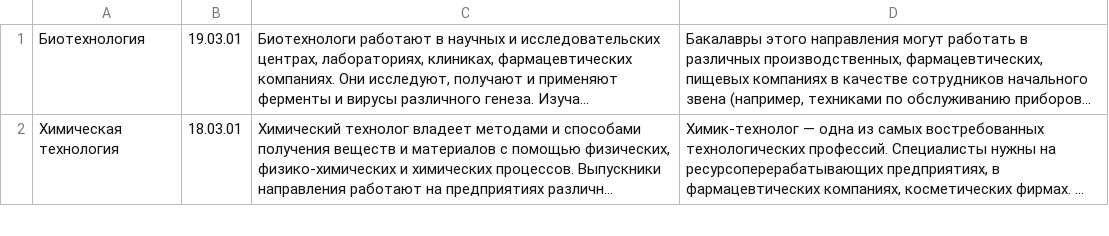
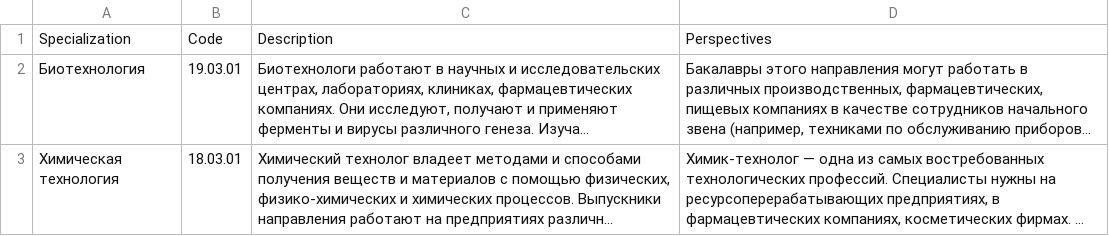
Before and after one commit to JiKook31/own_project, a CSV file: specialities.csv, drawn as a sheet; only a part is shown; long unchanged cells end in …; the diff names each change by its address in the sheet, - before the commit and + after, or states it on an @@ line.

Commit message:
Update specialities.csv
fixed specialities csv

```diff
--- a/specialities.csv
+++ b/specialities.csv
+row 1: Specialization | Code | Description | Perspectives
```
